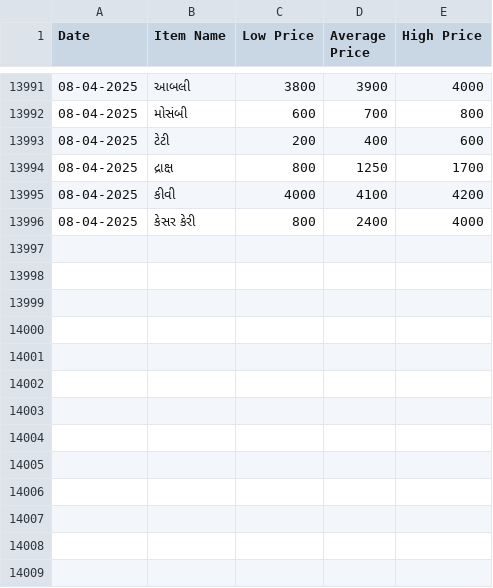
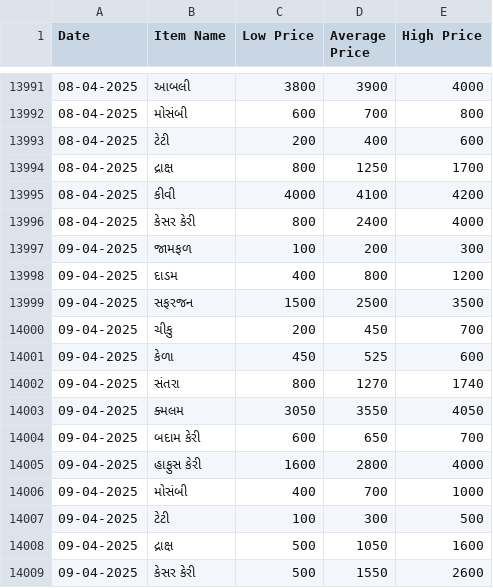
Before and after one commit to darshil511/APMC-price-predictor, a CSV file: data/fruits/fruits_price_data-all_years.csv, drawn as a sheet; only a part is shown, gaps mark what is left out; the diff names each change by its address in the sheet, - before the commit and + after, or states it on an @@ line.

Commit message:
Updated python scripts to update ml models and data to DigitalOcean Spaces

```diff
--- a/data/fruits/fruits_price_data-all_years.csv
+++ b/data/fruits/fruits_price_data-all_years.csv
+row 13997: 09-04-2025 | જામફળ | 100 | 200 | 300
+row 13998: 09-04-2025 | દાડમ | 400 | 800 | 1200
+row 13999: 09-04-2025 | સફરજન | 1500 | 2500 | 3500
+row 14000: 09-04-2025 | ચીકુ | 200 | 450 | 700
+row 14001: 09-04-2025 | કેળા | 450 | 525 | 600
+row 14002: 09-04-2025 | સંતરા | 800 | 1270 | 1740
+row 14003: 09-04-2025 | ક્મલમ | 3050 | 3550 | 4050
+row 14004: 09-04-2025 | બદામ કેરી | 600 | 650 | 700
+row 14005: 09-04-2025 | હાફુસ કેરી | 1600 | 2800 | 4000
+row 14006: 09-04-2025 | મોસંબી | 400 | 700 | 1000
+row 14007: 09-04-2025 | ટેટી | 100 | 300 | 500
+row 14008: 09-04-2025 | દ્રાક્ષ | 500 | 1050 | 1600
+row 14009: 09-04-2025 | કેસર કેરી | 500 | 1550 | 2600
```
Also changed, not shown: data/commodities/commodities_price_data.csv, data/fruits/fruits_price_data.csv, 7 other files.
